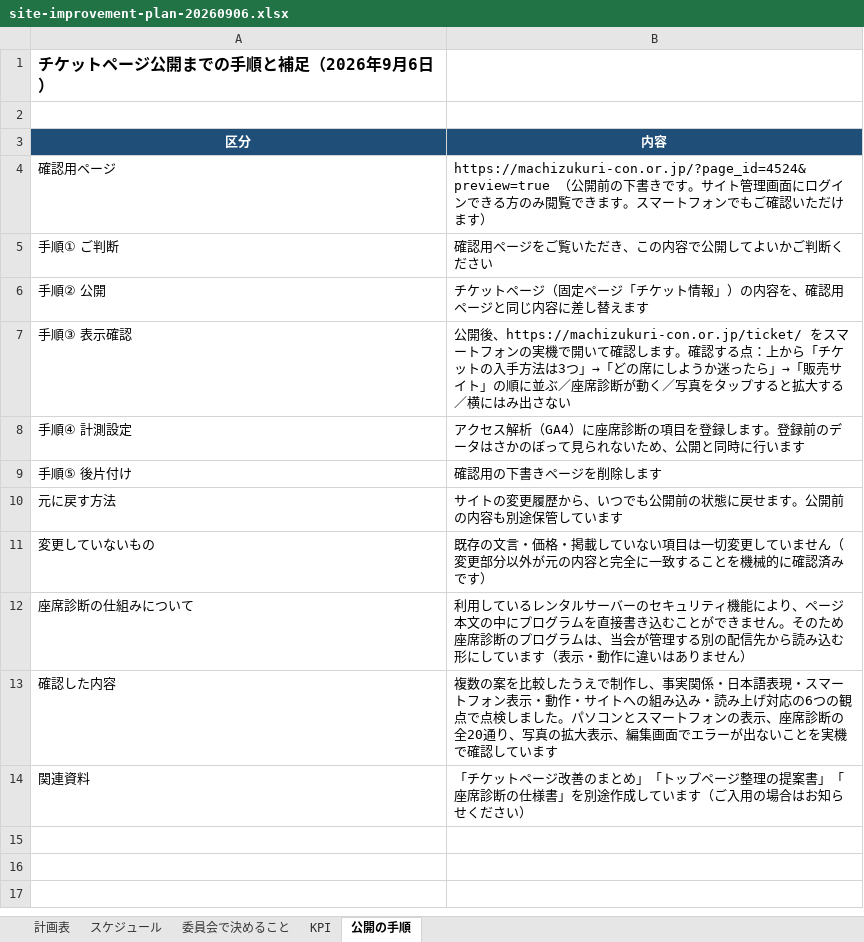
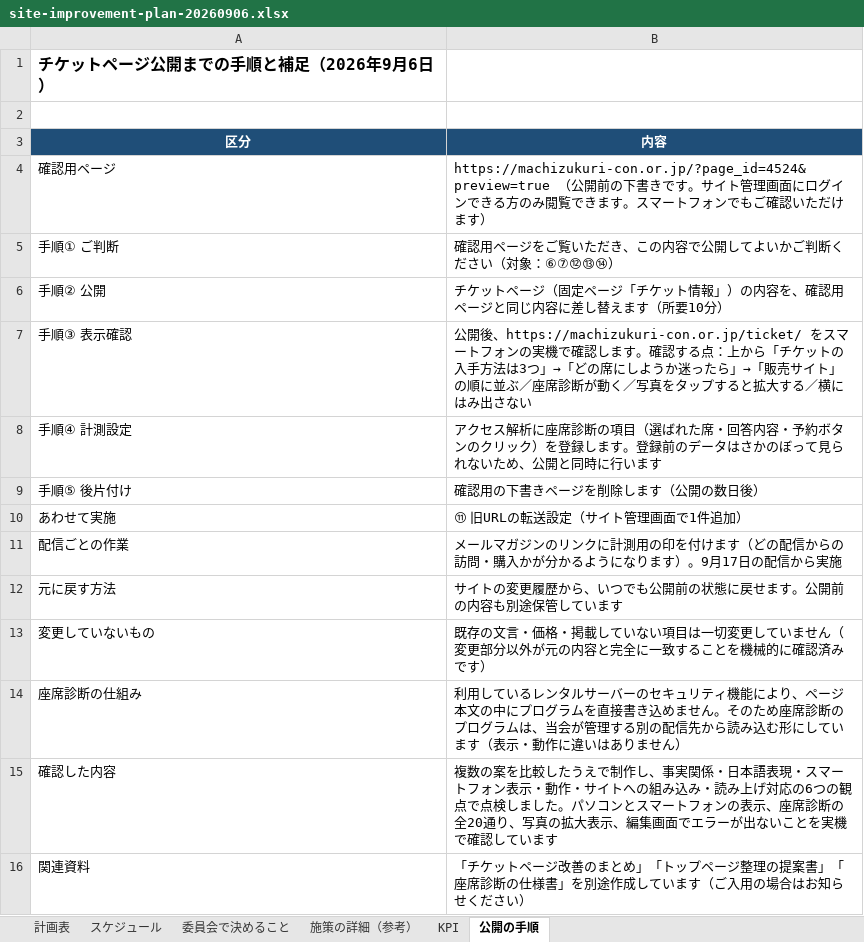
Before and after one commit to yusukehagiwara1/akigawa-hanabi, an Excel workbook: wp-snippets/plan/site-improvement-plan-20260906.xlsx, sheet 公開の手順, drawn as a sheet; values as stored, in another font and other column widths than the file's, no borders; addresses are those after the commit; the diff names each change by its address in the sheet, - before the commit and + after, or states it on an @@ line.

```diff
--- a/wp-snippets/plan/site-improvement-plan-20260906.xlsx (sheet 公開の手順)
+++ b/wp-snippets/plan/site-improvement-plan-20260906.xlsx (sheet 公開の手順)
+sheet tab: 施策の詳細（参考）
-B5 (内容): 確認用ページをご覧いただき、この内容で公開してよいかご判断ください
+B5 (内容): 確認用ページをご覧いただき、この内容で公開してよいかご判断ください（対象：⑥⑦⑫⑬⑭）
-B6 (内容): …替えます
+B6 (内容): …替えます（所要10分）
-B7 (内容): …の実機で開いて確認しま…
+B7 (内容): …の実機で確認しま…
-B8 (内容): …セス解析（GA4）に座席診断の項目を登録し…
+B8 (内容): …セス解析に座席診断の項目（選ばれた席・回答内容・予約ボタンのクリック）を登録し…
-B9 (内容): 確認用の下書きページを削除します
+B9 (内容): 確認用の下書きページを削除します（公開の数日後）
+row 10: あわせて実施 | ⑪ 旧URLの転送設定（サイト管理画面で1件追加）
+row 11: 配信ごとの作業 | メールマガジンのリンクに計測用の印を付けます（どの配信からの訪問・購入かが分かるようになります）。9月17日の配信から実施
-A14 (区分): 座席診断の仕組みについて
+A14 (区分): 座席診断の仕組み
-B14 (内容): …接書き込むことができません。…
+B14 (内容): …接書き込めません。…
```
Also changed, not shown: sheet 計画表, sheet スケジュール, sheet 委員会で決めること, sheet KPI, 1 other file.
